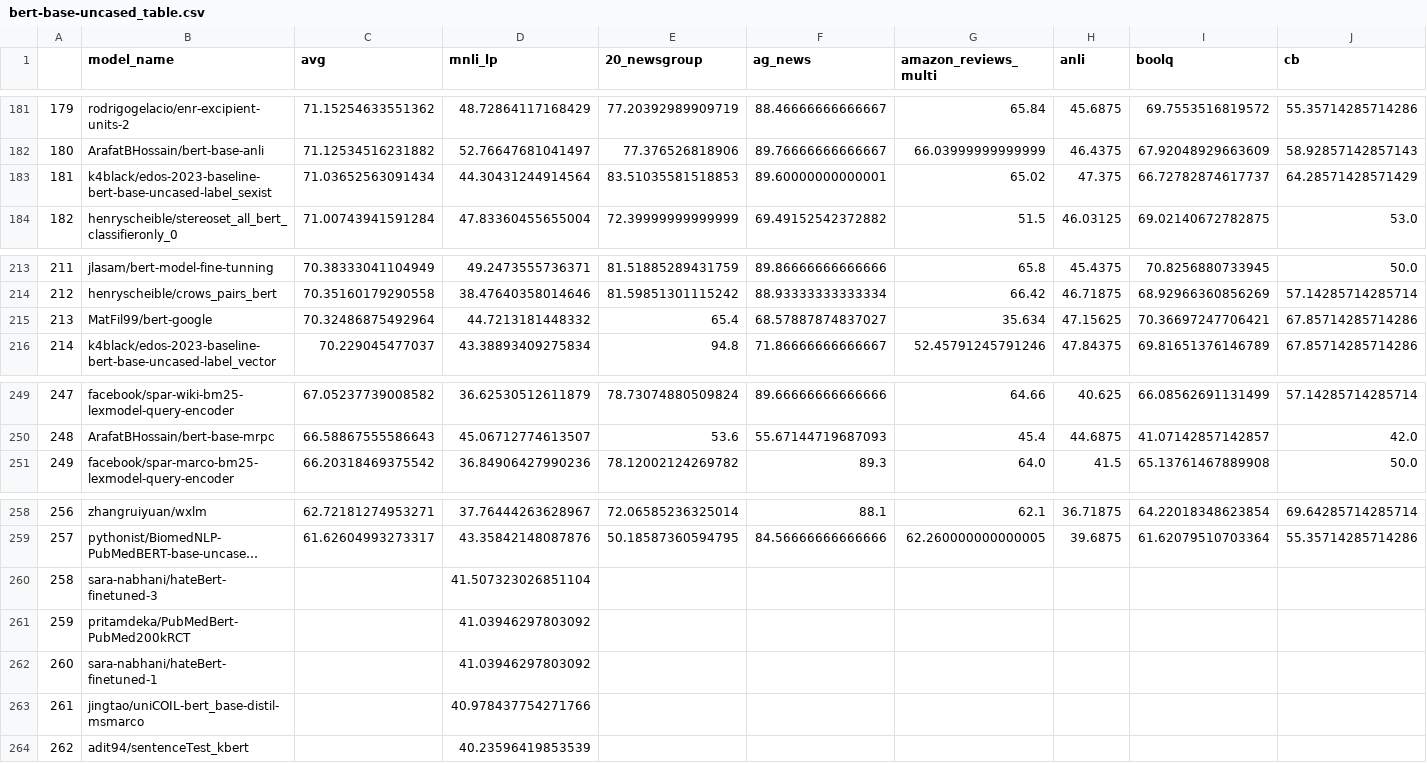
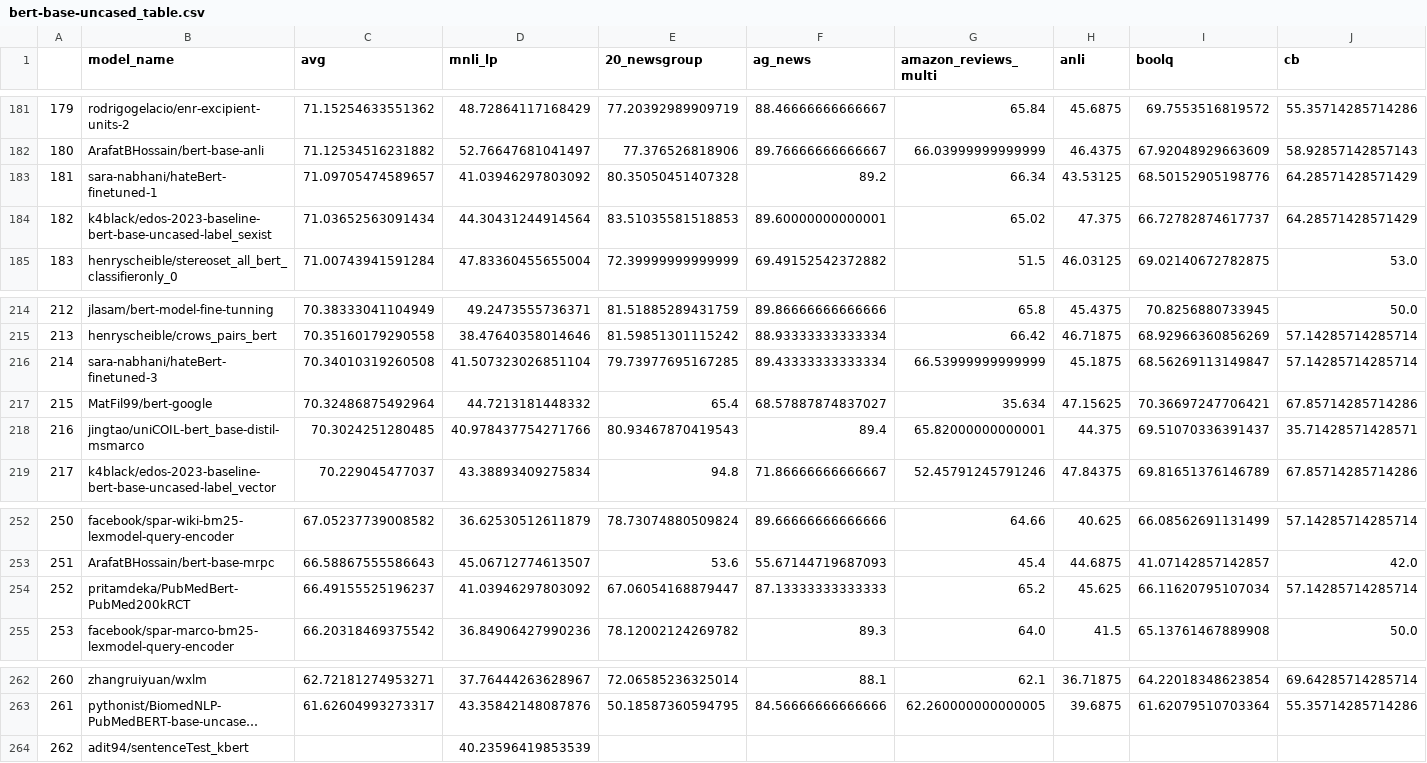
Before and after one commit to IBM/model-recycling, a CSV file: results/bert-base-uncased_table.csv, drawn as a sheet; only a part is shown, gaps mark what is left out; long unchanged cells end in …; removed rows and columns are numbered as before the commit, all else as after; rows hold the shown columns only; the diff names each change by its address in the sheet, - before the commit and + after, or states it on an @@ line.

Commit message:
update models (auto)

```diff
--- a/results/bert-base-uncased_table.csv
+++ b/results/bert-base-uncased_table.csv
+row 183: 181 | sara-nabhani/hateBert-finetuned-1 | 71.09705474589657 | 41.03946297803092 | 80.35050451407328 | 89.2 | 66.34 | 43.53125 | 68.50152905198776 | 64.28571428571429
@@ column A renumbered between rows 184 and 263 @@
+row 216: 214 | sara-nabhani/hateBert-finetuned-3 | 70.34010319260508 | 41.507323026851104 | 79.73977695167285 | 89.43333333333334 | 66.53999999999999 | 45.1875 | 68.56269113149847 | 57.14285714285714
+row 218: 216 | jingtao/uniCOIL-bert_base-distil-msmarco | 70.3024251280485 | 40.978437754271766 | 80.93467870419543 | 89.4 | 65.82000000000001 | 44.375 | 69.51070336391437 | 35.71428571428571
+row 254: 252 | pritamdeka/PubMedBert-PubMed200kRCT | 66.49155525196237 | 41.03946297803092 | 67.06054168879447 | 87.13333333333333 | 65.2 | 45.625 | 66.11620795107034 | 57.14285714285714
-row 260: 258 | sara-nabhani/hateBert-finetuned-3 |  | 41.507323026851104
-row 261: 259 | pritamdeka/PubMedBert-PubMed200kRCT |  | 41.03946297803092
-row 262: 260 | sara-nabhani/hateBert-finetuned-1 |  | 41.03946297803092
-row 263: 261 | jingtao/uniCOIL-bert_base-distil-msmarco |  | 40.978437754271766
```
Also changed, not shown: results/bert-base-cased_table.csv, 3 other files.
